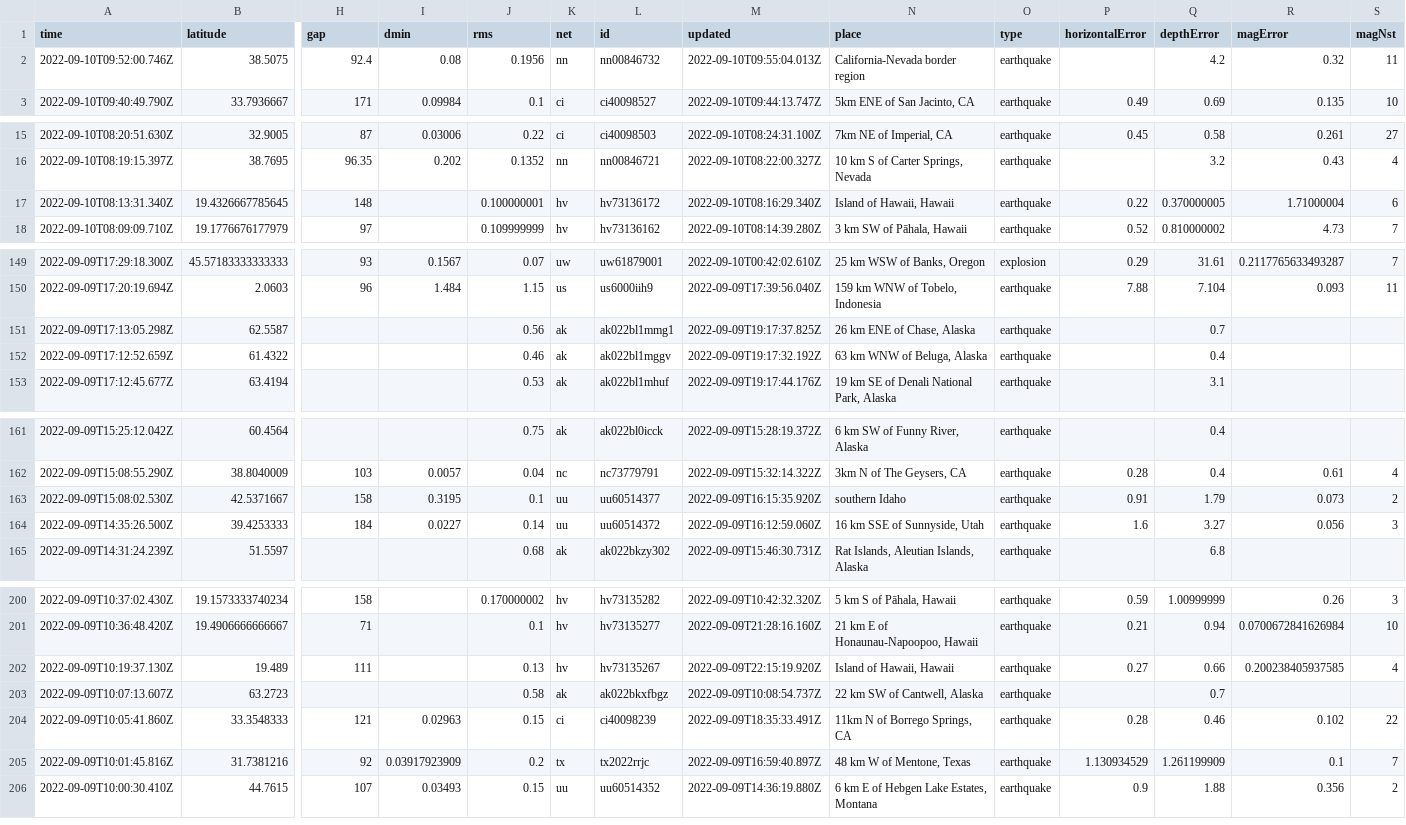
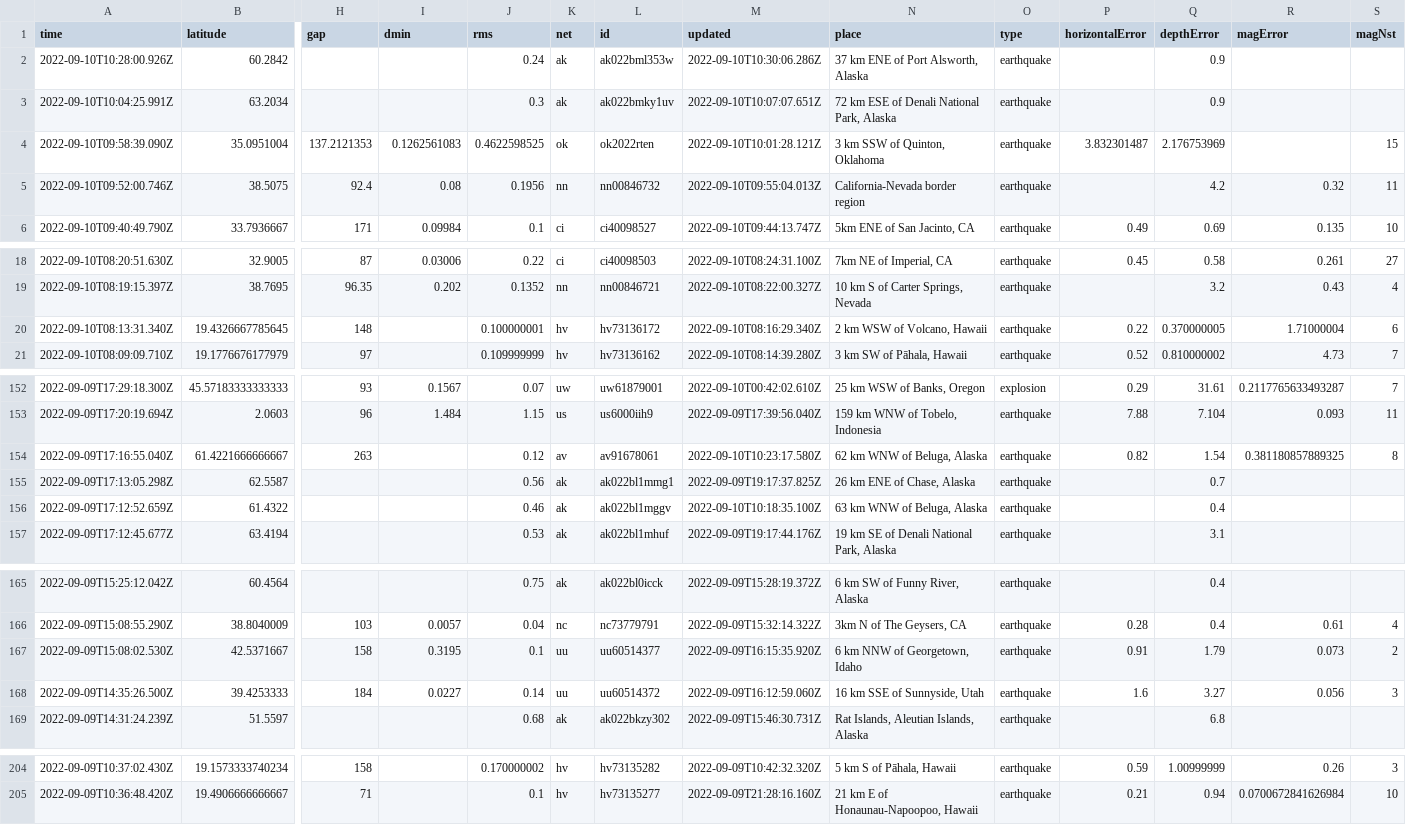
Before and after one commit to mattrehbein/nicar22-github-actions, a CSV file: usgs_current.csv, drawn as a sheet; only a part is shown, gaps mark what is left out; removed rows and columns are numbered as before the commit, all else as after; rows hold the shown columns only; the diff names each change by its address in the sheet, - before the commit and + after, or states it on an @@ line.

```diff
--- a/usgs_current.csv
+++ b/usgs_current.csv
+row 2: 2022-09-10T10:28:00.926Z | 60.2842 |  |  | 0.24 | ak | ak022bml353w | 2022-09-10T10:30:06.286Z | 37 km ENE of Port Alsworth, Alaska | earthquake |  | 0.9
+row 3: 2022-09-10T10:04:25.991Z | 63.2034 |  |  | 0.3 | ak | ak022bmky1uv | 2022-09-10T10:07:07.651Z | 72 km ESE of Denali National Park, Alaska | earthquake |  | 0.9
+row 4: 2022-09-10T09:58:39.090Z | 35.0951004 | 137.2121353 | 0.1262561083 | 0.4622598525 | ok | ok2022rten | 2022-09-10T10:01:28.121Z | 3 km SSW of Quinton, Oklahoma | earthquake | 3.832301487 | 2.176753969 |  | 15
-N20 (place): Island of Hawaii, Hawaii
+N20 (place): 2 km WSW of Volcano, Hawaii
+row 154: 2022-09-09T17:16:55.040Z | 61.4221666666667 | 263 |  | 0.12 | av | av91678061 | 2022-09-10T10:23:17.580Z | 62 km WNW of Beluga, Alaska | earthquake | 0.82 | 1.54 | 0.381180857889325 | 8
-M156 (updated): 2022-09-09T19:17:32.192Z
+M156 (updated): 2022-09-10T10:18:35.100Z
-N167 (place): southern Idaho
+N167 (place): 6 km NNW of Georgetown, Idaho
-row 202: 2022-09-09T10:19:37.130Z | 19.489 | 111 |  | 0.13 | hv | hv73135267 | 2022-09-09T22:15:19.920Z | Island of Hawaii, Hawaii | earthquake | 0.27 | 0.66 | 0.200238405937585 | 4
-row 203: 2022-09-09T10:07:13.607Z | 63.2723 |  |  | 0.58 | ak | ak022bkxfbgz | 2022-09-09T10:08:54.737Z | 22 km SW of Cantwell, Alaska | earthquake |  | 0.7
-row 204: 2022-09-09T10:05:41.860Z | 33.3548333 | 121 | 0.02963 | 0.15 | ci | ci40098239 | 2022-09-09T18:35:33.491Z | 11km N of Borrego Springs, CA | earthquake | 0.28 | 0.46 | 0.102 | 22
-row 205: 2022-09-09T10:01:45.816Z | 31.7381216 | 92 | 0.03917923909 | 0.2 | tx | tx2022rrjc | 2022-09-09T16:59:40.897Z | 48 km W of Mentone, Texas | earthquake | 1.130934529 | 1.261199909 | 0.1 | 7
-row 206: 2022-09-09T10:00:30.410Z | 44.7615 | 107 | 0.03493 | 0.15 | uu | uu60514352 | 2022-09-09T14:36:19.880Z | 6 km E of Hebgen Lake Estates, Montana | earthquake | 0.9 | 1.88 | 0.356 | 2
```
